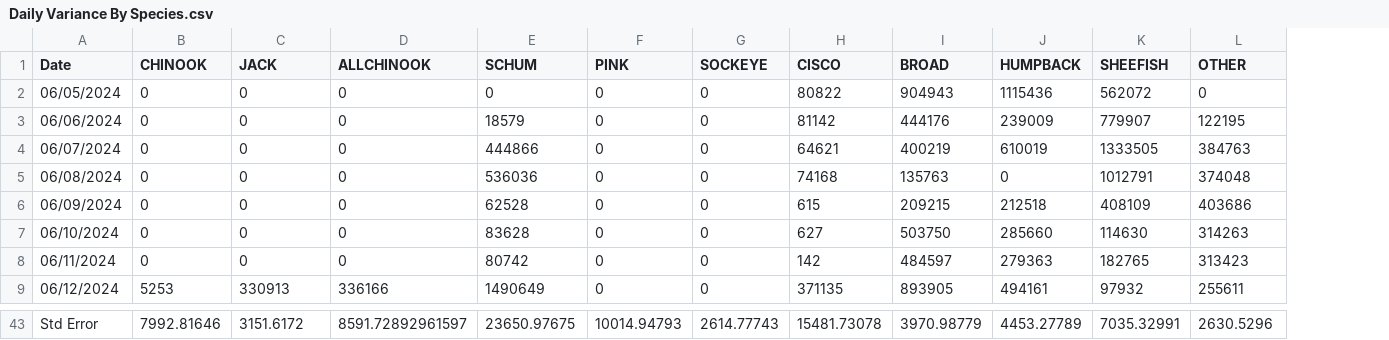
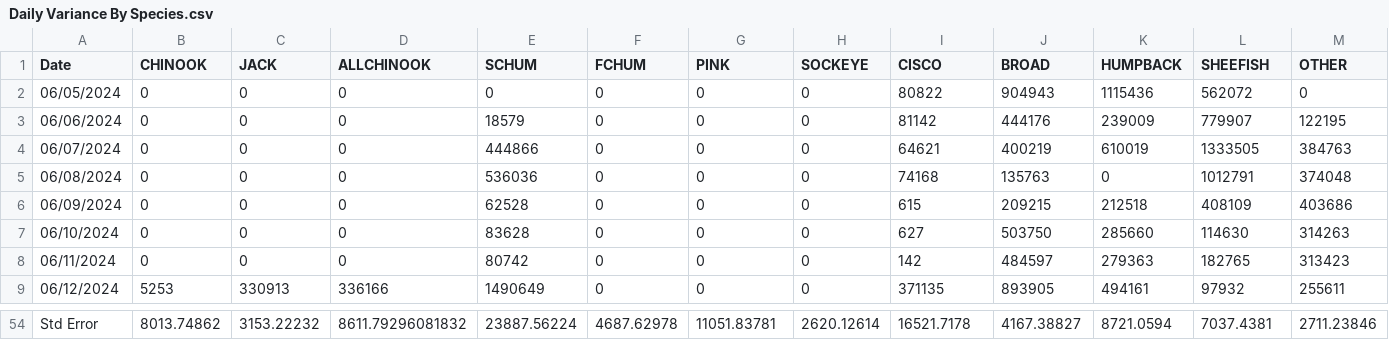
Before and after one commit to hhamazaki/Yukon_Fall_Chum_MSA, a CSV file: data/Inseason/Daily Variance By Species.csv, drawn as a sheet; only a part is shown, gaps mark what is left out; addresses are those after the commit; the diff covers the shown part only; the diff names each change by its address in the sheet, - before the commit and + after, or states it on an @@ line.

```diff
--- a/data/Inseason/Daily Variance By Species.csv
+++ b/data/Inseason/Daily Variance By Species.csv
+column F (FCHUM), rows 2-9: all 0; row 54: 4687.62978
-B54 (CHINOOK): 7992.81646
+B54 (CHINOOK): 8013.74862
-C54 (JACK): 3151.6172
+C54 (JACK): 3153.22232
-D54 (ALLCHINOOK): 8591.72892961597
+D54 (ALLCHINOOK): 8611.79296081832
-E54 (SCHUM): 23650.97675
+E54 (SCHUM): 23887.56224
-G54 (PINK): 10014.94793
+G54 (PINK): 11051.83781
-H54 (SOCKEYE): 2614.77743
+H54 (SOCKEYE): 2620.12614
-I54 (CISCO): 15481.73078
+I54 (CISCO): 16521.7178
-J54 (BROAD): 3970.98779
+J54 (BROAD): 4167.38827
-K54 (HUMPBACK): 4453.27789
+K54 (HUMPBACK): 8721.0594
-L54 (SHEEFISH): 7035.32991
+L54 (SHEEFISH): 7037.4381
-M54 (OTHER): 2630.5296
+M54 (OTHER): 2711.23846
```
Also changed, not shown: 11 added rows and 13 edited cells elsewhere in this file, data/Inseason/Daily Passage By Species.csv, data/MSA_data/StockID.csv, 11 other files.
